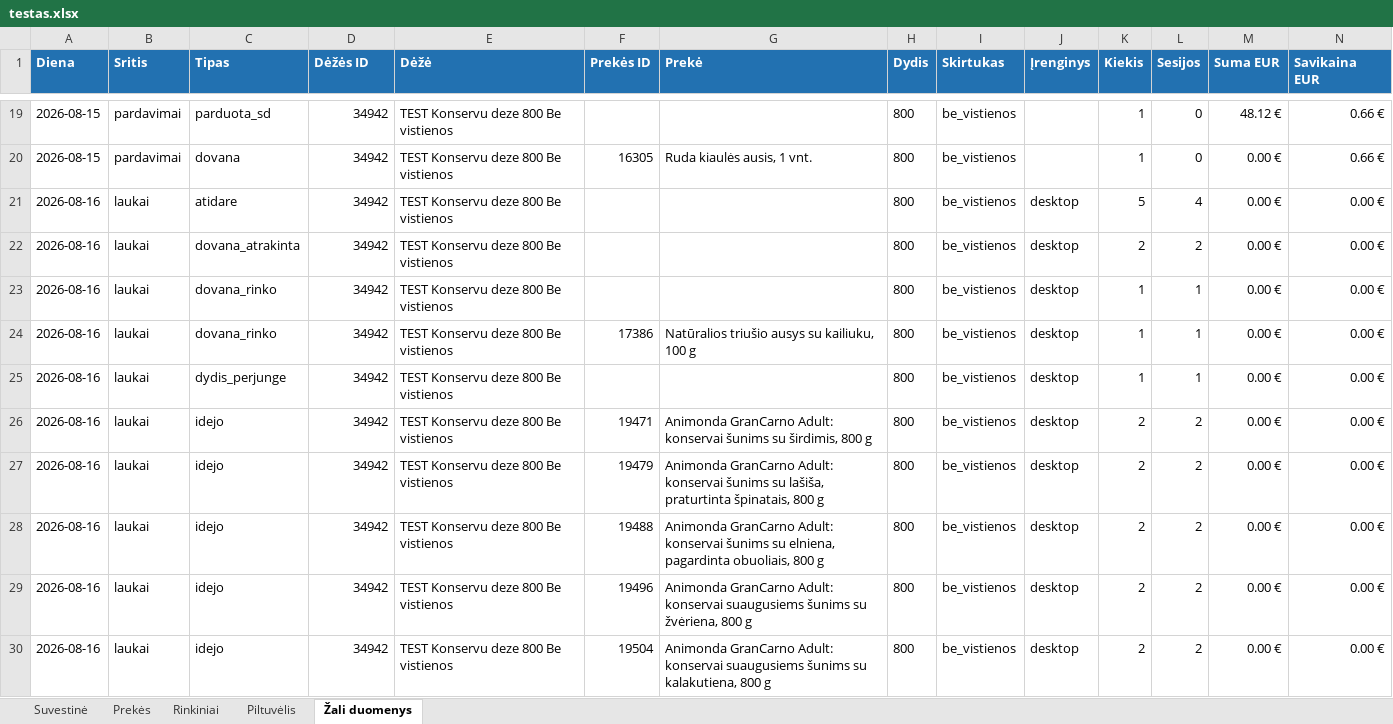
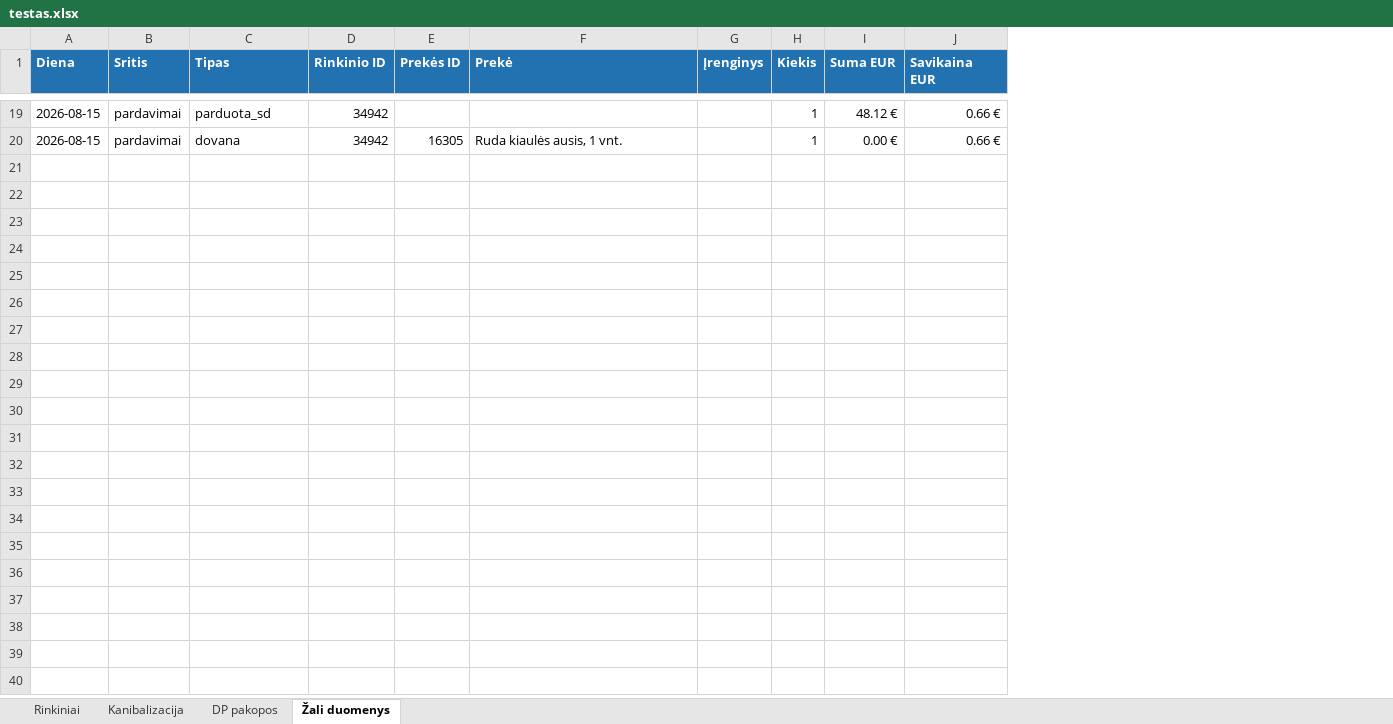
Before and after one commit to raimis079-creator/petshop-bridge, an Excel workbook: screenshots/testas.xlsx, sheet Žali duomenys, drawn as a sheet; only a part is shown, gaps mark what is left out; values as stored, in another font and other column widths than the file's, no borders; the diff covers the shown part only; the diff names each change by its address in the sheet, - before the commit and + after, or states it on an @@ line.

```diff
--- a/screenshots/testas.xlsx (sheet Žali duomenys)
+++ b/screenshots/testas.xlsx (sheet Žali duomenys)
-sheet tab: Prekės
+sheet tab: Kanibalizacija
-sheet tab: Suvestinė
-sheet tab: Piltuvėlis
+sheet tab: DP pakopos
@@ sheet tab order changed: Rinkiniai | Kanibalizacija | DP pakopos | Žali duomenys @@
-column E (Dėžė), rows 19-20: TEST Konservu deze 800 Be vistienos | TEST Konservu deze 800 Be vistienos
-column H (Dydis), rows 19-20: 800 | 800
-column I (Skirtukas), rows 19-20: be_vistienos | be_vistienos
-column L (Sesijos), rows 19-20: 0 | 0
-D1: Dėžės ID
+D1: Rinkinio ID
-row 21: 2026-08-16 | laukai | atidare | 34942 | TEST Konservu deze 800 Be vistienos |  |  | 800 | be_vistienos | desktop | 5 | 4 | 0.00 € | 0.00 €
-row 22: 2026-08-16 | laukai | dovana_atrakinta | 34942 | TEST Konservu deze 800 Be vistienos |  |  | 800 | be_vistienos | desktop | 2 | 2 | 0.00 € | 0.00 €
-row 23: 2026-08-16 | laukai | dovana_rinko | 34942 | TEST Konservu deze 800 Be vistienos |  |  | 800 | be_vistienos | desktop | 1 | 1 | 0.00 € | 0.00 €
-row 24: 2026-08-16 | laukai | dovana_rinko | 34942 | TEST Konservu deze 800 Be vistienos | 17386 | Natūralios triušio ausys su kailiuku, 100 g | 800 | be_vistienos | desktop | 1 | 1 | 0.00 € | 0.00 €
-row 25: 2026-08-16 | laukai | dydis_perjunge | 34942 | TEST Konservu deze 800 Be vistienos |  |  | 800 | be_vistienos | desktop | 1 | 1 | 0.00 € | 0.00 €
-row 26: 2026-08-16 | laukai | idejo | 34942 | TEST Konservu deze 800 Be vistienos | 19471 | Animonda GranCarno Adult: konservai šunims su širdimis, 800 g | 800 | be_vistienos | desktop | 2 | 2 | 0.00 € | 0.00 €
-row 27: 2026-08-16 | laukai | idejo | 34942 | TEST Konservu deze 800 Be vistienos | 19479 | Animonda GranCarno Adult: konservai šunims su lašiša, praturtinta špinatais, 800 g | 800 | be_vistienos | desktop | 2 | 2 | 0.00 € | 0.00 €
-row 28: 2026-08-16 | laukai | idejo | 34942 | TEST Konservu deze 800 Be vistienos | 19488 | Animonda GranCarno Adult: konservai šunims su elniena, pagardinta obuoliais, 800 g | 800 | be_vistienos | desktop | 2 | 2 | 0.00 € | 0.00 €
-row 29: 2026-08-16 | laukai | idejo | 34942 | TEST Konservu deze 800 Be vistienos | 19496 | Animonda GranCarno Adult: konservai suaugusiems šunims su žvėriena, 800 g | 800 | be_vistienos | desktop | 2 | 2 | 0.00 € | 0.00 €
-row 30: 2026-08-16 | laukai | idejo | 34942 | TEST Konservu deze 800 Be vistienos | 19504 | Animonda GranCarno Adult: konservai suaugusiems šunims su kalakutiena, 800 g | 800 | be_vistienos | desktop | 2 | 2 | 0.00 € | 0.00 €
```
Also changed, not shown: 29 removed rows elsewhere in this sheet, sheet Kanibalizacija, sheet Rinkiniai.
